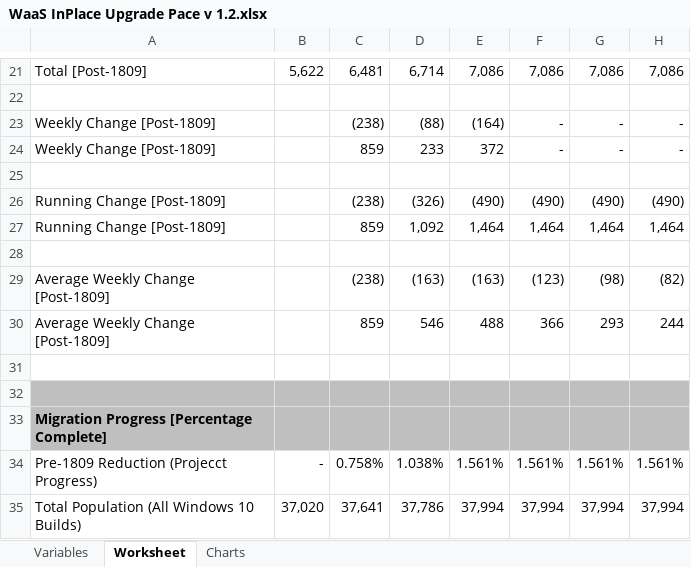
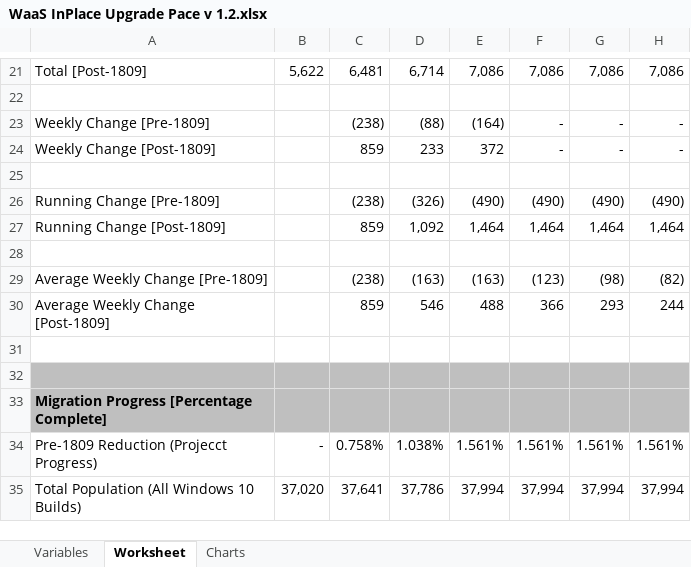
Before and after one commit to mmarable/BlogFiles, an Excel workbook: WaaSProgressSpreadsheet/WaaS InPlace Upgrade Pace v 1.2.xlsx, sheet Worksheet, drawn as a sheet; only a part is shown, gaps mark what is left out; values as stored, in another font and other column widths than the file's, no borders; conditional formats not drawn; the diff names each change by its address in the sheet, - before the commit and + after, or states it on an @@ line.

Commit message:
Update WaaS InPlace Upgrade Pace v 1.2.xlsx

```diff
--- a/WaaSProgressSpreadsheet/WaaS InPlace Upgrade Pace v 1.2.xlsx (sheet Worksheet)
+++ b/WaaSProgressSpreadsheet/WaaS InPlace Upgrade Pace v 1.2.xlsx (sheet Worksheet)
-A23: Weekly Change [Post-1809]
+A23: Weekly Change [Pre-1809]
-A26: Running Change [Post-1809]
+A26: Running Change [Pre-1809]
-A29: Average Weekly Change [Post-1809]
+A29: Average Weekly Change [Pre-1809]
```
